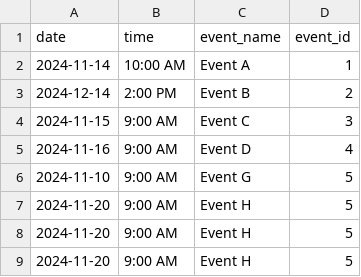
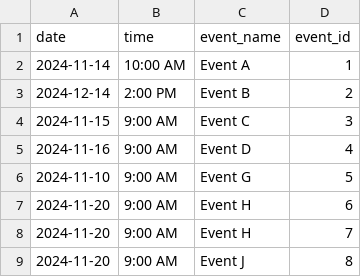
Before and after one commit to JordanKRo/wdd130, a CSV file: wwr/events.csv, drawn as a sheet.

```diff
--- a/wwr/events.csv
+++ b/wwr/events.csv
@@ -6,4 +6,4 @@ date,time,event_name,event_id
 2024-11-10,9:00 AM,Event G,5
-2024-11-20,9:00 AM,Event H,5
-2024-11-20,9:00 AM,Event H,5
-2024-11-20,9:00 AM,Event H,5
+2024-11-20,9:00 AM,Event H,6
+2024-11-20,9:00 AM,Event H,7
+2024-11-20,9:00 AM,Event J,8
```
Also changed, not shown: 5 other files.
